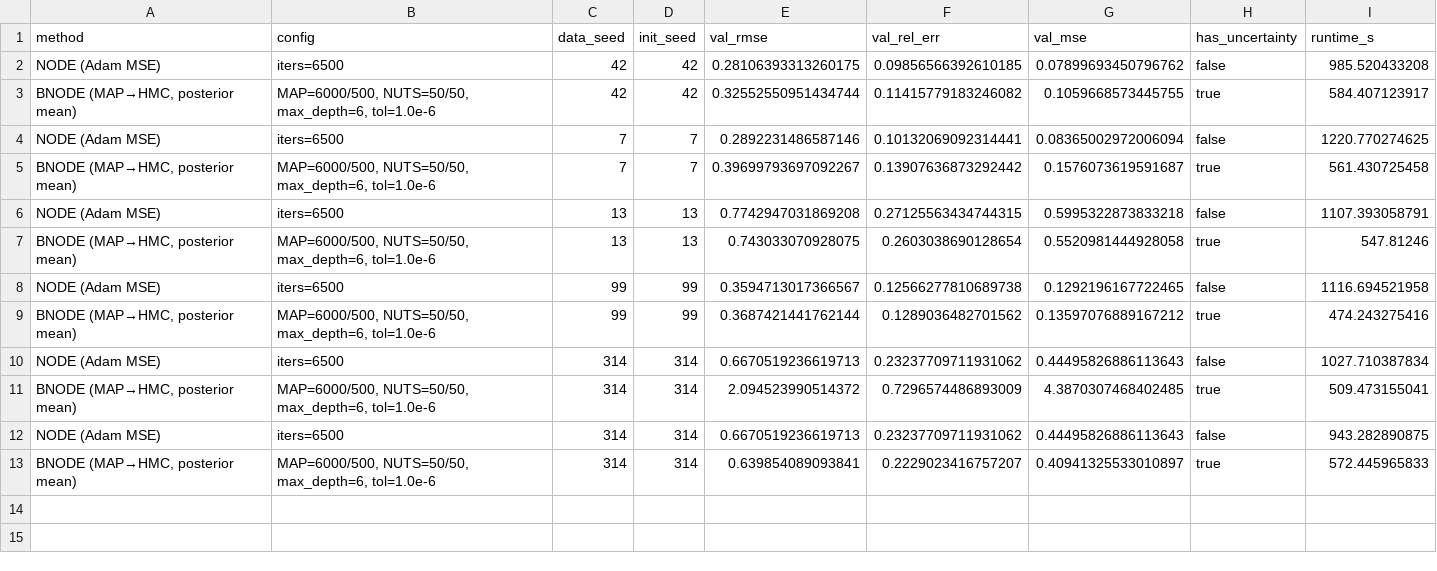
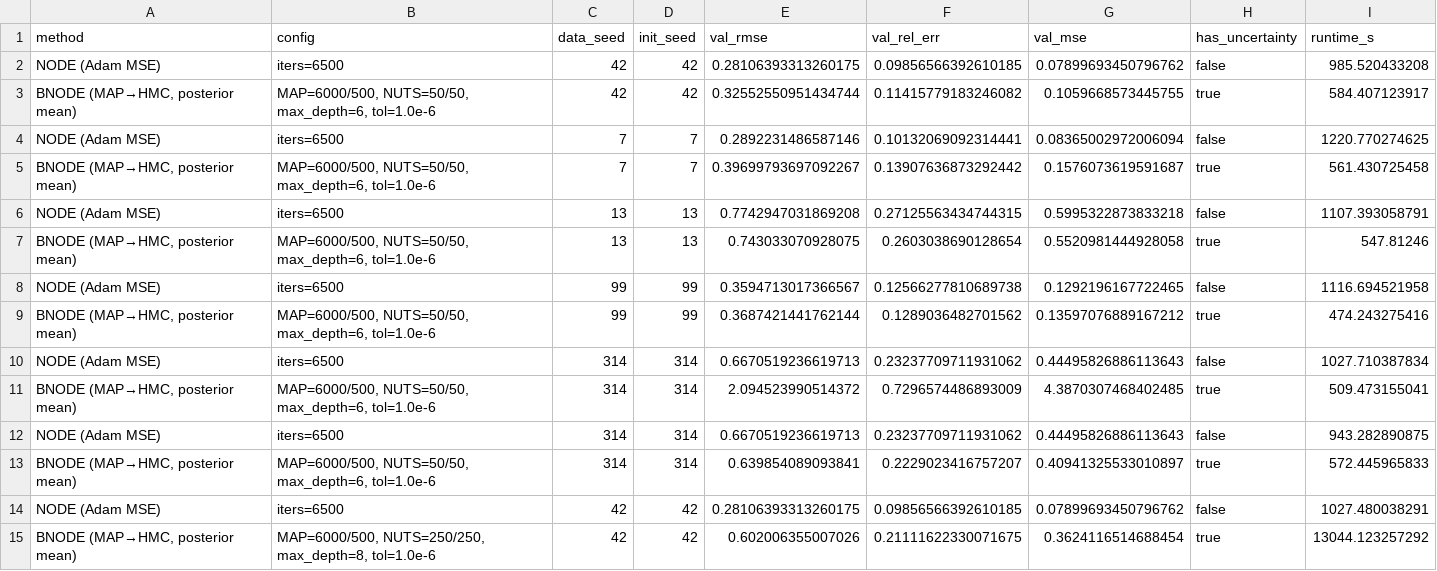
Before and after one commit to harshit4311/SciML-Julia, a CSV file: paper-experiments/AISTATS/bnode-vs-node/forecasting_results.csv, drawn as a sheet.

Commit message:
BNODEs vs NODEs with depth=8, 250 samples/adapts

```diff
--- a/paper-experiments/AISTATS/bnode-vs-node/forecasting_results.csv
+++ b/paper-experiments/AISTATS/bnode-vs-node/forecasting_results.csv
@@ -13 +13,3 @@ NODE (Adam MSE),iters=6500,314,314,0.6670519236619713,0.23237709711931062,0.4449
 "BNODE (MAP→HMC, posterior mean)","MAP=6000/500, NUTS=50/50, max_depth=6, tol=1.0e-6",314,314,0.639854089093841,0.2229023416757207,0.40941325533010897,true,572.445965833
+NODE (Adam MSE),iters=6500,42,42,0.28106393313260175,0.09856566392610185,0.07899693450796762,false,1027.480038291
+"BNODE (MAP→HMC, posterior mean)","MAP=6000/500, NUTS=250/250, max_depth=8, tol=1.0e-6",42,42,0.602006355007026,0.21111622330071675,0.3624116514688454,true,13044.123257292
```
Also changed, not shown: 1 other file.
